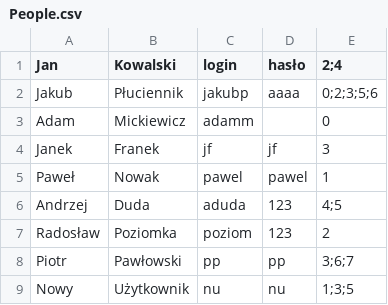
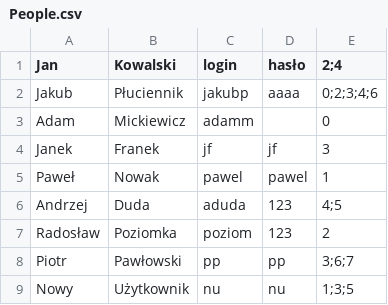
Before and after one commit to JakubPluciennik/Biblioteka, a CSV file: src/main/resources/CSV/People.csv, drawn as a sheet.

```diff
--- a/src/main/resources/CSV/People.csv
+++ b/src/main/resources/CSV/People.csv
@@ -1,3 +1,3 @@
 Jan,Kowalski,login,hasło,2;4
-Jakub,Płuciennik,jakubp,aaaa,0;2;3;5;6
+Jakub,Płuciennik,jakubp,aaaa,0;2;3;4;6
 Adam,Mickiewicz,adamm, ,0
```
Also changed, not shown: src/main/resources/CSV/Books.csv, 9 other files.
